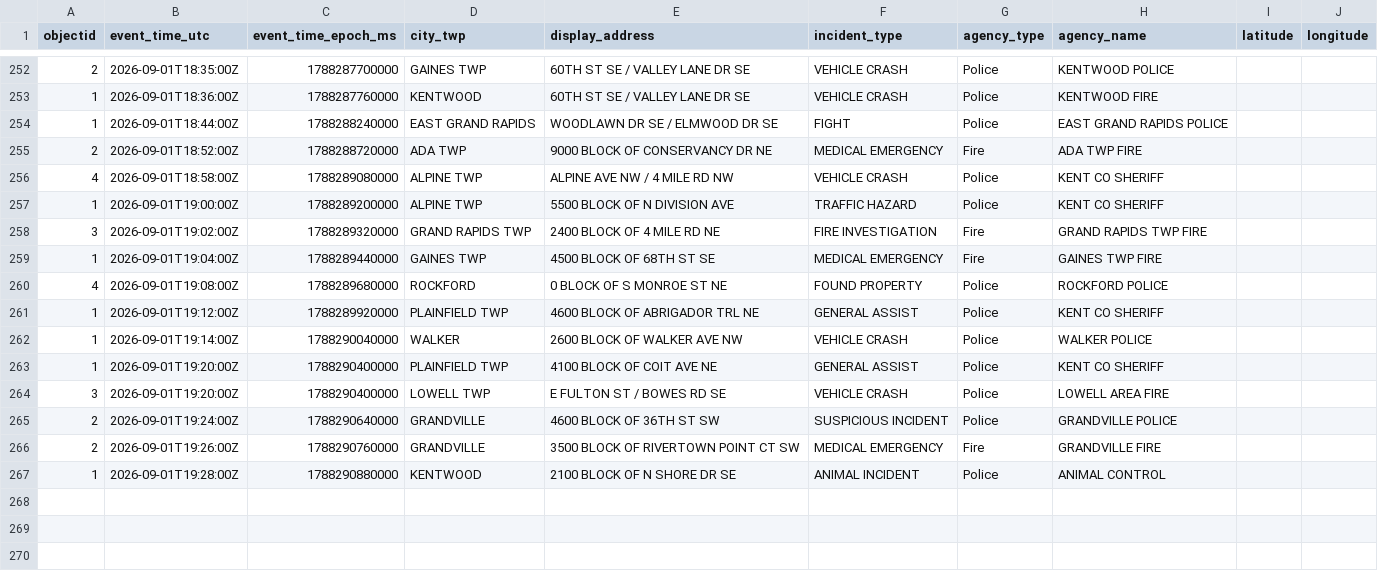
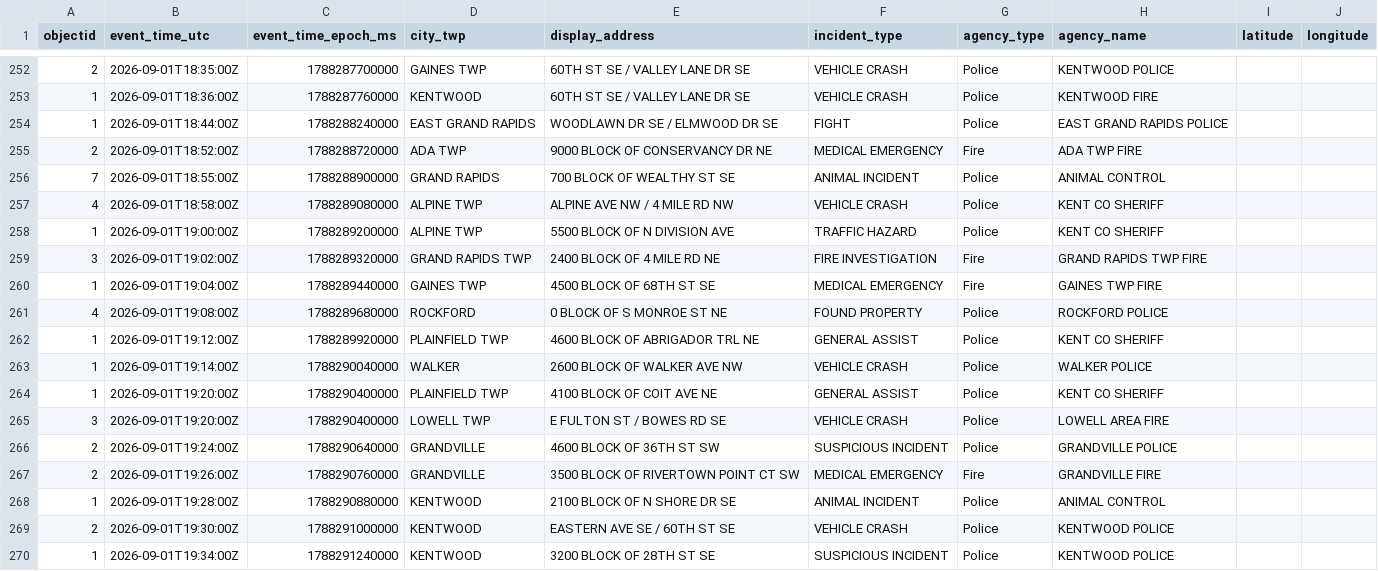
Before and after one commit to Cantica-Systems/west-michigan-dispatch, a CSV file: data/kent/2026-09.csv, drawn as a sheet; only a part is shown, gaps mark what is left out.

```diff
--- a/data/kent/2026-09.csv
+++ b/data/kent/2026-09.csv
@@ -255,2 +255,3 @@ objectid,event_time_utc,event_time_epoch_ms,city_twp,display_address,incident_ty
 2,2026-09-01T18:52:00Z,1788288720000,ADA TWP,9000 BLOCK OF CONSERVANCY DR NE,MEDICAL EMERGENCY,Fire,ADA TWP FIRE,,
+7,2026-09-01T18:55:00Z,1788288900000,GRAND RAPIDS,700 BLOCK OF WEALTHY ST SE,ANIMAL INCIDENT,Police,ANIMAL CONTROL,,
 4,2026-09-01T18:58:00Z,1788289080000,ALPINE TWP,ALPINE AVE NW / 4 MILE RD NW,VEHICLE CRASH,Police,KENT CO SHERIFF,,
@@ -267 +268,3 @@ objectid,event_time_utc,event_time_epoch_ms,city_twp,display_address,incident_ty
 1,2026-09-01T19:28:00Z,1788290880000,KENTWOOD,2100 BLOCK OF N SHORE DR SE,ANIMAL INCIDENT,Police,ANIMAL CONTROL,,
+2,2026-09-01T19:30:00Z,1788291000000,KENTWOOD,EASTERN AVE SE / 60TH ST SE,VEHICLE CRASH,Police,KENTWOOD POLICE,,
+1,2026-09-01T19:34:00Z,1788291240000,KENTWOOD,3200 BLOCK OF 28TH ST SE,SUSPICIOUS INCIDENT,Police,KENTWOOD POLICE,,
```
Also changed, not shown: data/grcity/2026-09.csv, 3 other files.
